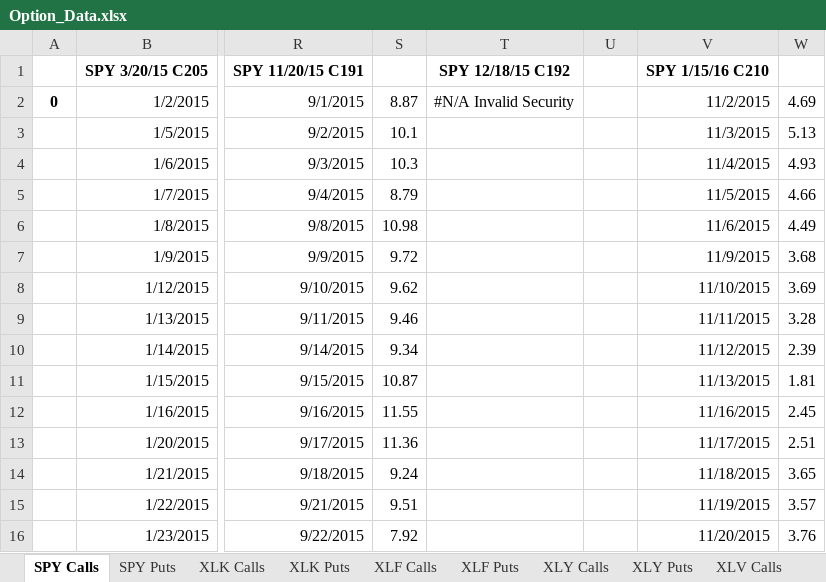
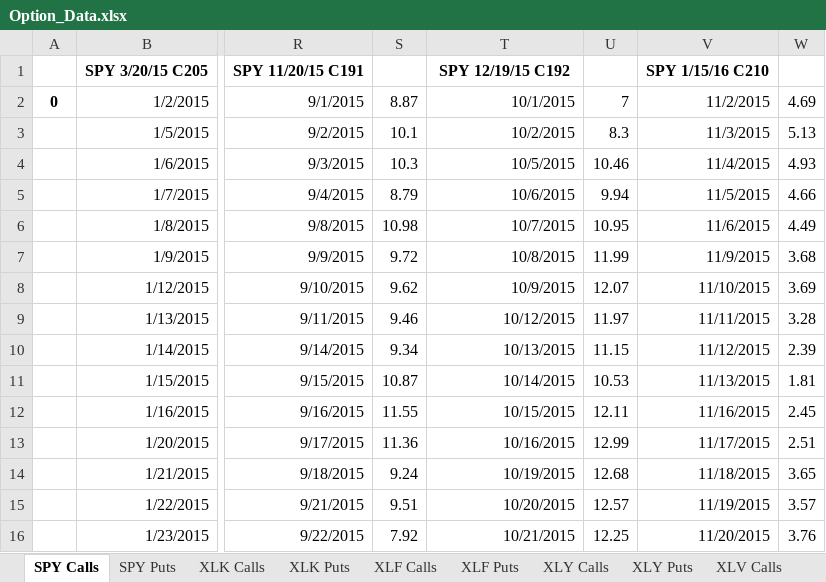
Before and after one commit to greggiordano12/MGT-411, an Excel workbook: Code/Data/Option_Data.xlsx, sheet SPY Calls, drawn as a sheet; only a part is shown, gaps mark what is left out; values as stored, in another font and other column widths than the file's, no borders; the diff covers the shown part only; the diff names each change by its address in the sheet, - before the commit and + after, or states it on an @@ line.

```diff
--- a/Code/Data/Option_Data.xlsx (sheet SPY Calls)
+++ b/Code/Data/Option_Data.xlsx (sheet SPY Calls)
-T1: SPY 12/18/15 C192
+T1: SPY 12/19/15 C192
-T2: #N/A Invalid Security
+T2: 10/1/2015
-U2: (empty)
+U2: 7
-T3: (empty)
+T3: 10/2/2015
-U3: (empty)
+U3: 8.3
-T4: (empty)
+T4: 10/5/2015
-U4: (empty)
+U4: 10.46
-T5: (empty)
+T5: 10/6/2015
-U5: (empty)
+U5: 9.94
-T6: (empty)
+T6: 10/7/2015
-U6: (empty)
+U6: 10.95
-T7: (empty)
+T7: 10/8/2015
-U7: (empty)
+U7: 11.99
-T8: (empty)
+T8: 10/9/2015
-U8: (empty)
+U8: 12.07
-T9: (empty)
+T9: 10/12/2015
-U9: (empty)
+U9: 11.97
-T10: (empty)
+T10: 10/13/2015
-U10: (empty)
+U10: 11.15
-T11: (empty)
+T11: 10/14/2015
-U11: (empty)
+U11: 10.53
-T12: (empty)
+T12: 10/15/2015
-U12: (empty)
+U12: 12.11
-T13: (empty)
+T13: 10/16/2015
-U13: (empty)
+U13: 12.99
-T14: (empty)
+T14: 10/19/2015
-U14: (empty)
+U14: 12.68
-T15: (empty)
+T15: 10/20/2015
-U15: (empty)
+U15: 12.57
-T16: (empty)
+T16: 10/21/2015
-U16: (empty)
+U16: 12.25
```
Also changed, not shown: 70 edited cells elsewhere in this sheet, sheet SPY Puts, Option_Data.xlsx, 16 other files.
